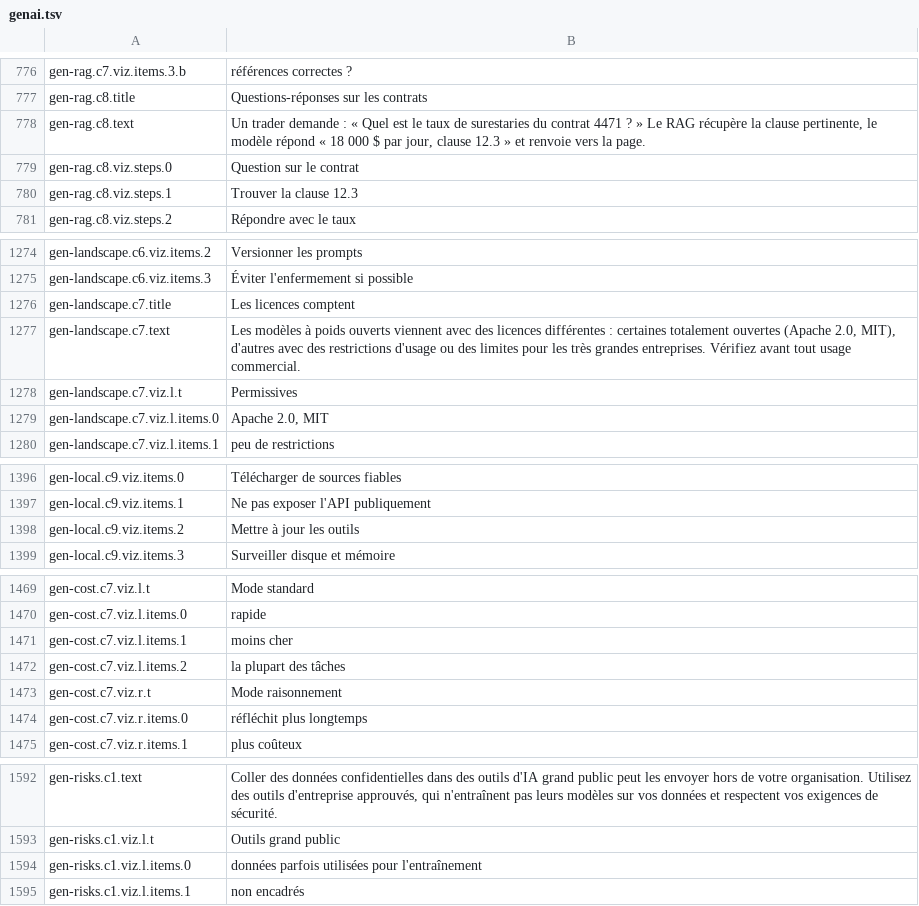
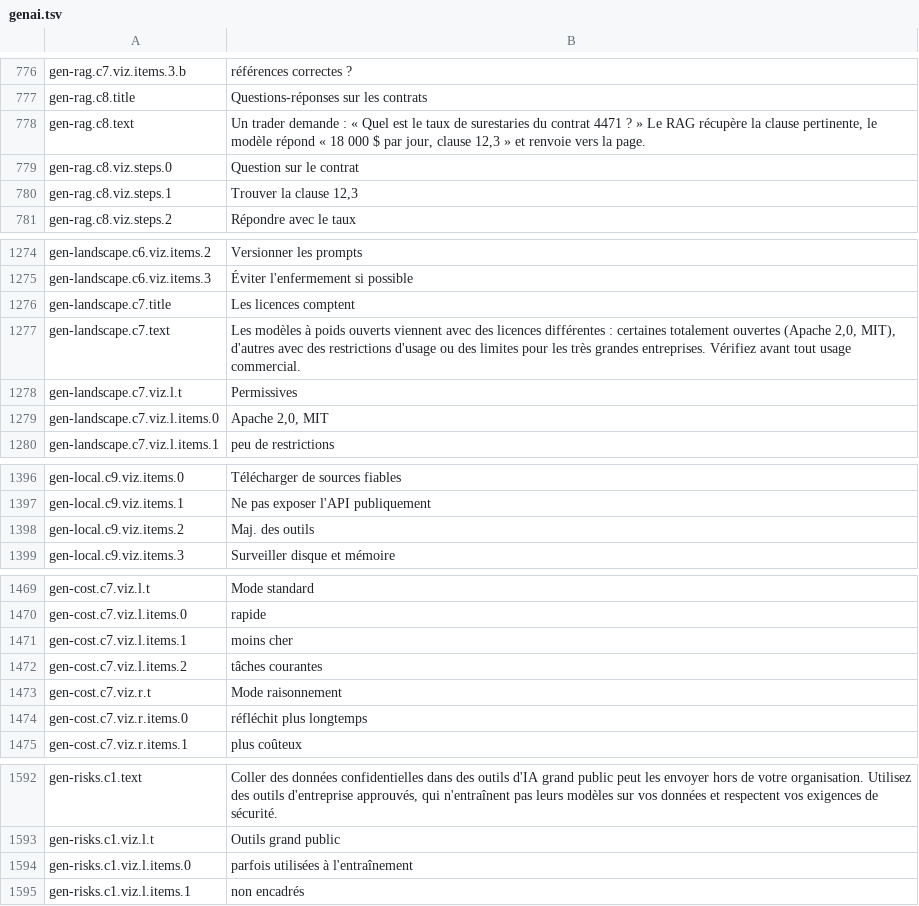
Before and after one commit to carlosCastro99/thiirfv588wui5773, a TSV file: content/i18n/fr/genai.tsv, drawn as a sheet; only a part is shown, gaps mark what is left out; the diff covers the shown part only.

```diff
--- a/content/i18n/fr/genai.tsv
+++ b/content/i18n/fr/genai.tsv
@@ -777,5 +777,5 @@ gen-rag.c7.viz.items.3.b	références correctes ?
 gen-rag.c8.title	Questions-réponses sur les contrats
-gen-rag.c8.text	Un trader demande : « Quel est le taux de surestaries du contrat 4471 ? » Le RAG récupère la clause pertinente, le modèle répond « 18 000 $ par jour, clause 12.3 » et renvoie vers la page.
+gen-rag.c8.text	Un trader demande : « Quel est le taux de surestaries du contrat 4471 ? » Le RAG récupère la clause pertinente, le modèle répond « 18 000 $ par jour, clause 12,3 » et renvoie vers la page.
 gen-rag.c8.viz.steps.0	Question sur le contrat
-gen-rag.c8.viz.steps.1	Trouver la clause 12.3
+gen-rag.c8.viz.steps.1	Trouver la clause 12,3
 gen-rag.c8.viz.steps.2	Répondre avec le taux
@@ -1276,5 +1276,5 @@ gen-landscape.c6.viz.items.3	Éviter l'enfermement si possible
 gen-landscape.c7.title	Les licences comptent
-gen-landscape.c7.text	Les modèles à poids ouverts viennent avec des licences différentes : certaines totalement ouvertes (Apache 2.0, MIT), d'autres avec des restrictions d'usage ou des limites pour les très grandes entreprises. Vérifiez avant tout usage commercial.
+gen-landscape.c7.text	Les modèles à poids ouverts viennent avec des licences différentes : certaines totalement ouvertes (Apache 2,0, MIT), d'autres avec des restrictions d'usage ou des limites pour les très grandes entreprises. Vérifiez avant tout usage commercial.
 gen-landscape.c7.viz.l.t	Permissives
-gen-landscape.c7.viz.l.items.0	Apache 2.0, MIT
+gen-landscape.c7.viz.l.items.0	Apache 2,0, MIT
 gen-landscape.c7.viz.l.items.1	peu de restrictions
@@ -1397,3 +1397,3 @@ gen-local.c9.viz.items.0	Télécharger de sources fiables
 gen-local.c9.viz.items.1	Ne pas exposer l'API publiquement
-gen-local.c9.viz.items.2	Mettre à jour les outils
+gen-local.c9.viz.items.2	Maj. des outils
 gen-local.c9.viz.items.3	Surveiller disque et mémoire
@@ -1471,3 +1471,3 @@ gen-cost.c7.viz.l.items.0	rapide
 gen-cost.c7.viz.l.items.1	moins cher
-gen-cost.c7.viz.l.items.2	la plupart des tâches
+gen-cost.c7.viz.l.items.2	tâches courantes
 gen-cost.c7.viz.r.t	Mode raisonnement
@@ -1593,3 +1593,3 @@ gen-risks.c1.text	Coller des données confidentielles dans des outils d'IA grand
 gen-risks.c1.viz.l.t	Outils grand public
-gen-risks.c1.viz.l.items.0	données parfois utilisées pour l'entraînement
+gen-risks.c1.viz.l.items.0	parfois utilisées à l'entraînement
 gen-risks.c1.viz.l.items.1	non encadrés
```
Also changed, not shown: 2 edited cells elsewhere in this file, 6 other files.
